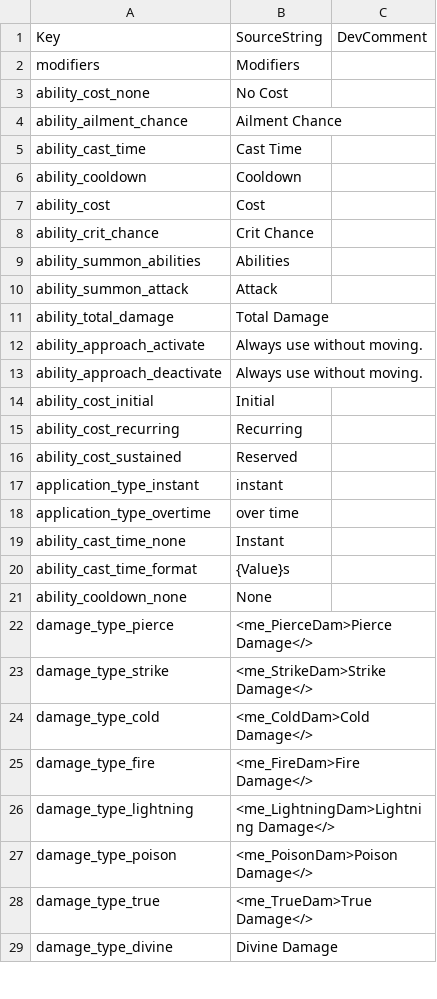
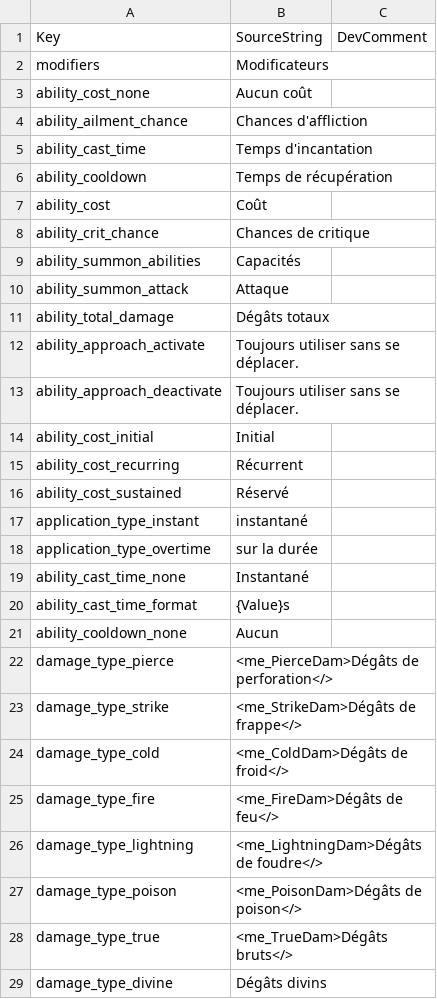
Before and after one commit to jeremyVanackere/titan-quest2-patch-fr, a CSV file: TQ2/Content/TQ2/Data/Text/st_abilities.csv, drawn as a sheet; only a part is shown; the diff covers the shown part only.

```diff
--- a/TQ2/Content/TQ2/Data/Text/st_abilities.csv
+++ b/TQ2/Content/TQ2/Data/Text/st_abilities.csv
@@ -1,29 +1,29 @@
 Key,SourceString,DevComment
-"modifiers","Modifiers",""
-"ability_cost_none","No Cost",""
-"ability_ailment_chance","Ailment Chance",""
-"ability_cast_time","Cast Time",""
-"ability_cooldown","Cooldown",""
-"ability_cost","Cost",""
-"ability_crit_chance","Crit Chance",""
-"ability_summon_abilities","Abilities",""
-"ability_summon_attack","Attack",""
-"ability_total_damage","Total Damage",""
-"ability_approach_activate","Always use without moving.",""
-"ability_approach_deactivate","Always use without moving.",""
+"modifiers","Modificateurs",""
+"ability_cost_none","Aucun coût",""
+"ability_ailment_chance","Chances d'affliction",""
+"ability_cast_time","Temps d'incantation",""
+"ability_cooldown","Temps de récupération",""
+"ability_cost","Coût",""
+"ability_crit_chance","Chances de critique",""
+"ability_summon_abilities","Capacités",""
+"ability_summon_attack","Attaque",""
+"ability_total_damage","Dégâts totaux",""
+"ability_approach_activate","Toujours utiliser sans se déplacer.",""
+"ability_approach_deactivate","Toujours utiliser sans se déplacer.",""
 "ability_cost_initial","Initial",""
-"ability_cost_recurring","Recurring",""
-"ability_cost_sustained","Reserved",""
-"application_type_instant","instant",""
-"application_type_overtime","over time",""
-"ability_cast_time_none","Instant",""
+"ability_cost_recurring","Récurrent",""
+"ability_cost_sustained","Réservé",""
+"application_type_instant","instantané",""
+"application_type_overtime","sur la durée",""
+"ability_cast_time_none","Instantané",""
 "ability_cast_time_format","{Value}s",""
-"ability_cooldown_none","None",""
-"damage_type_pierce","<me_PierceDam>Pierce Damage</>",""
-"damage_type_strike","<me_StrikeDam>Strike Damage</>",""
-"damage_type_cold","<me_ColdDam>Cold Damage</>",""
-"damage_type_fire","<me_FireDam>Fire Damage</>",""
-"damage_type_lightning","<me_LightningDam>Lightning Damage</>",""
-"damage_type_poison","<me_PoisonDam>Poison Damage</>",""
-"damage_type_true","<me_TrueDam>True Damage</>",""
-"damage_type_divine","Divine Damage",""
+"ability_cooldown_none","Aucun",""
+"damage_type_pierce","<me_PierceDam>Dégâts de perforation</>",""
+"damage_type_strike","<me_StrikeDam>Dégâts de frappe</>",""
+"damage_type_cold","<me_ColdDam>Dégâts de froid</>",""
+"damage_type_fire","<me_FireDam>Dégâts de feu</>",""
+"damage_type_lightning","<me_LightningDam>Dégâts de foudre</>",""
+"damage_type_poison","<me_PoisonDam>Dégâts de poison</>",""
+"damage_type_true","<me_TrueDam>Dégâts bruts</>",""
+"damage_type_divine","Dégâts divins",""
```
Also changed, not shown: 6 edited cells elsewhere in this file, TQ2/Content/TQ2/Data/Text/st_ailments.csv, TQ2/Content/TQ2/Data/Text/st_attributes.csv, 2 other files.
